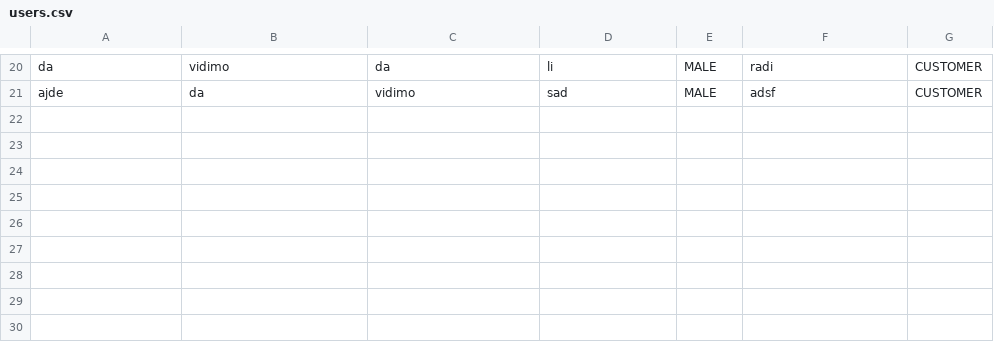
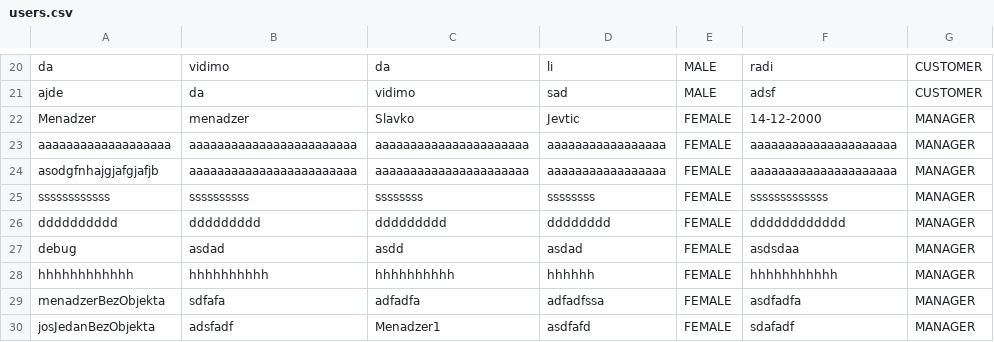
Before and after one commit to TerenjiD/Web2022, a CSV file: WebProjekat2022/webProjekat2022/static/users.csv, drawn as a sheet; only a part is shown, gaps mark what is left out; the diff names each change by its address in the sheet, - before the commit and + after, or states it on an @@ line.

```diff
--- a/WebProjekat2022/webProjekat2022/static/users.csv
+++ b/WebProjekat2022/webProjekat2022/static/users.csv
+row 22: Menadzer | menadzer | Slavko | Jevtic | FEMALE | 14-12-2000 | MANAGER
+row 23: aaaaaaaaaaaaaaaaaaa | aaaaaaaaaaaaaaaaaaaaaaaa | aaaaaaaaaaaaaaaaaaaaaa | aaaaaaaaaaaaaaaaa | FEMALE | aaaaaaaaaaaaaaaaaaaaa | MANAGER
+row 24: asodgfnhajgjafgjafjb | aaaaaaaaaaaaaaaaaaaaaaaa | aaaaaaaaaaaaaaaaaaaaaa | aaaaaaaaaaaaaaaaa | FEMALE | aaaaaaaaaaaaaaaaaaaaa | MANAGER
+row 25: ssssssssssss | ssssssssss | ssssssss | ssssssss | FEMALE | sssssssssssss | MANAGER
+row 26: dddddddddd | ddddddddd | ddddddddd | dddddddd | FEMALE | dddddddddddd | MANAGER
+row 27: debug | asdad | asdd | asdad | FEMALE | asdsdaa | MANAGER
+row 28: hhhhhhhhhhhh | hhhhhhhhhh | hhhhhhhhhh | hhhhhh | FEMALE | hhhhhhhhhhh | MANAGER
+row 29: menadzerBezObjekta | sdfafa | adfadfa | adfadfssa | FEMALE | asdfadfa | MANAGER
+row 30: josJedanBezObjekta | adsfadf | Menadzer1 | asdfafd | FEMALE | sdafadf | MANAGER
```
Also changed, not shown: 10 other files.
